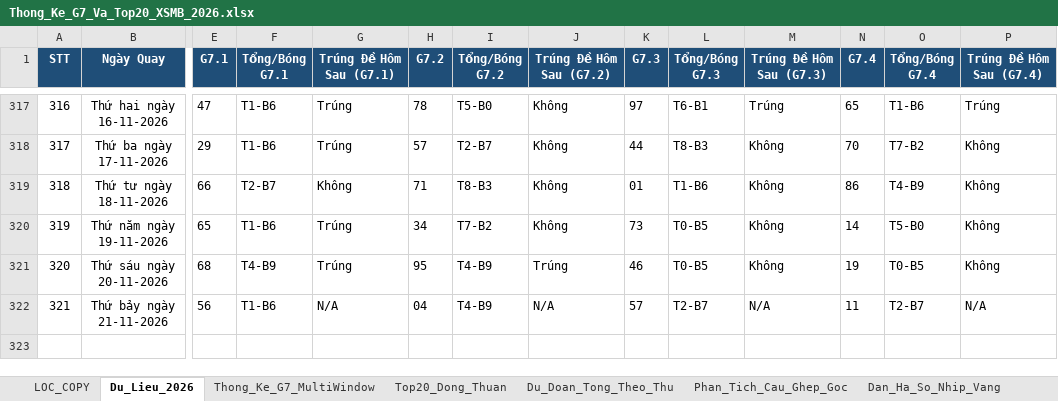
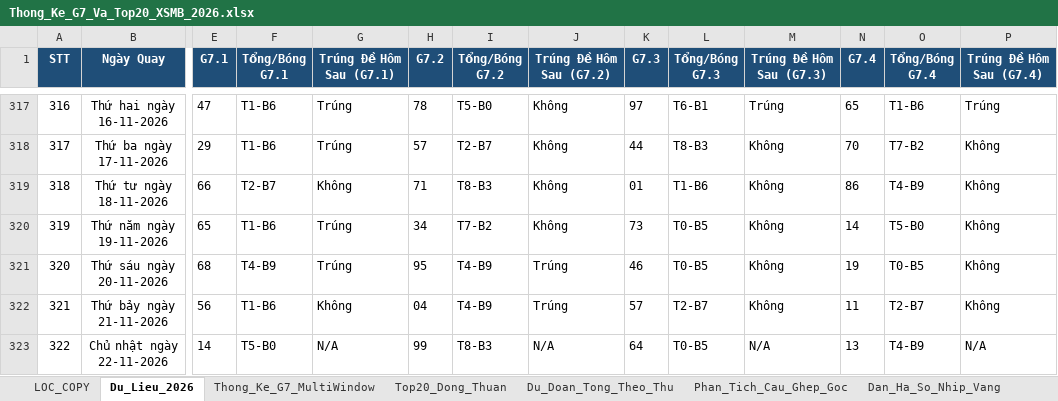
Before and after one commit to happiness2286-dot/67up97, an Excel workbook: Thong_Ke_G7_Va_Top20_XSMB_2026.xlsx, sheet Du_Lieu_2026, drawn as a sheet; only a part is shown, gaps mark what is left out; values as stored, in another font and other column widths than the file's, no borders; rows hold the shown columns only; the diff names each change by its address in the sheet, - before the commit and + after, or states it on an @@ line.

```diff
--- a/Thong_Ke_G7_Va_Top20_XSMB_2026.xlsx (sheet Du_Lieu_2026)
+++ b/Thong_Ke_G7_Va_Top20_XSMB_2026.xlsx (sheet Du_Lieu_2026)
-G322 (Trúng Đề Hôm Sau (G7.1)): N/A
+G322 (Trúng Đề Hôm Sau (G7.1)): Không
-J322 (Trúng Đề Hôm Sau (G7.2)): N/A
+J322 (Trúng Đề Hôm Sau (G7.2)): Trúng
-M322 (Trúng Đề Hôm Sau (G7.3)): N/A
+M322 (Trúng Đề Hôm Sau (G7.3)): Không
-P322 (Trúng Đề Hôm Sau (G7.4)): N/A
+P322 (Trúng Đề Hôm Sau (G7.4)): Không
+row 323: 322 | Chủ nhật ngày 22-11-2026 | 14 | T5-B0 | N/A | 99 | T8-B3 | N/A | 64 | T0-B5 | N/A | 13 | T4-B9 | N/A
```
Also changed, not shown: sheet Top20_Dong_Thuan, sheet Dan_Ha_So_Nhip_Vang, sheet Thong_Ke_Nang_Cao_G7, sheet Lich_Su_Nuoi_Khung_3Ngay, sheet Thong_Ke_G7_MultiWindow, sheet Du_Doan_Tong_Theo_Thu, 2 more sheets, 9 other files.
